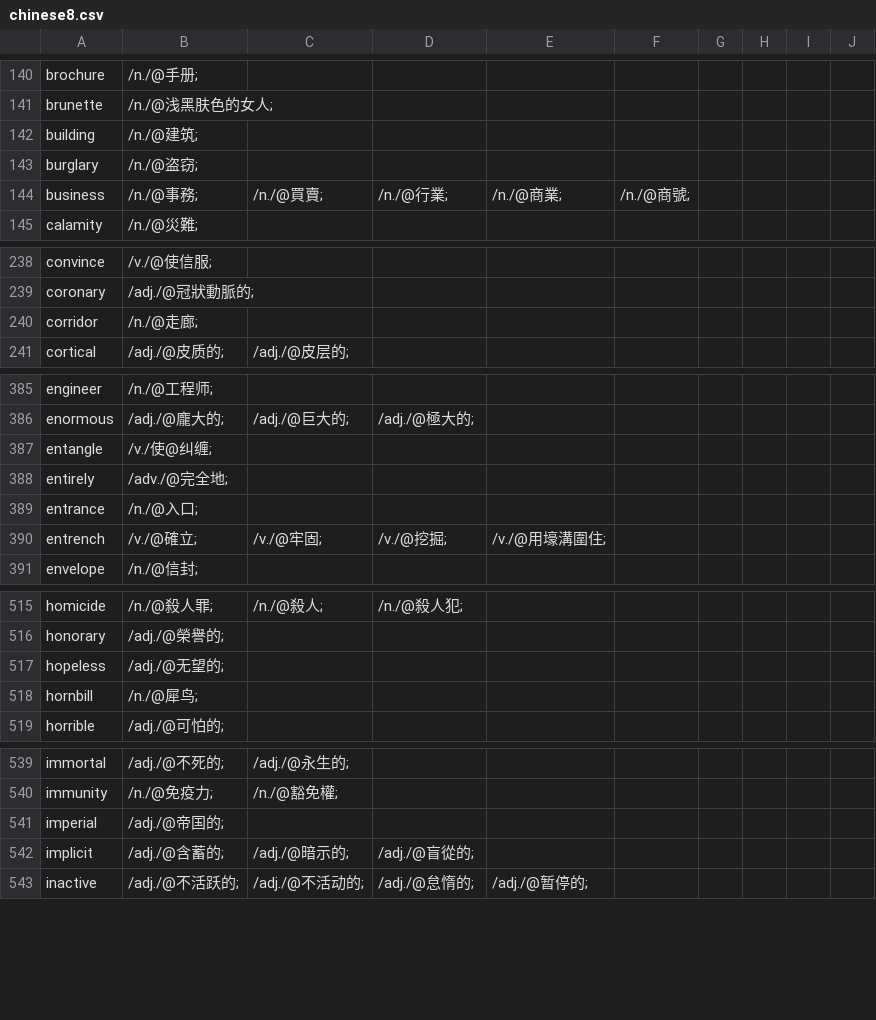
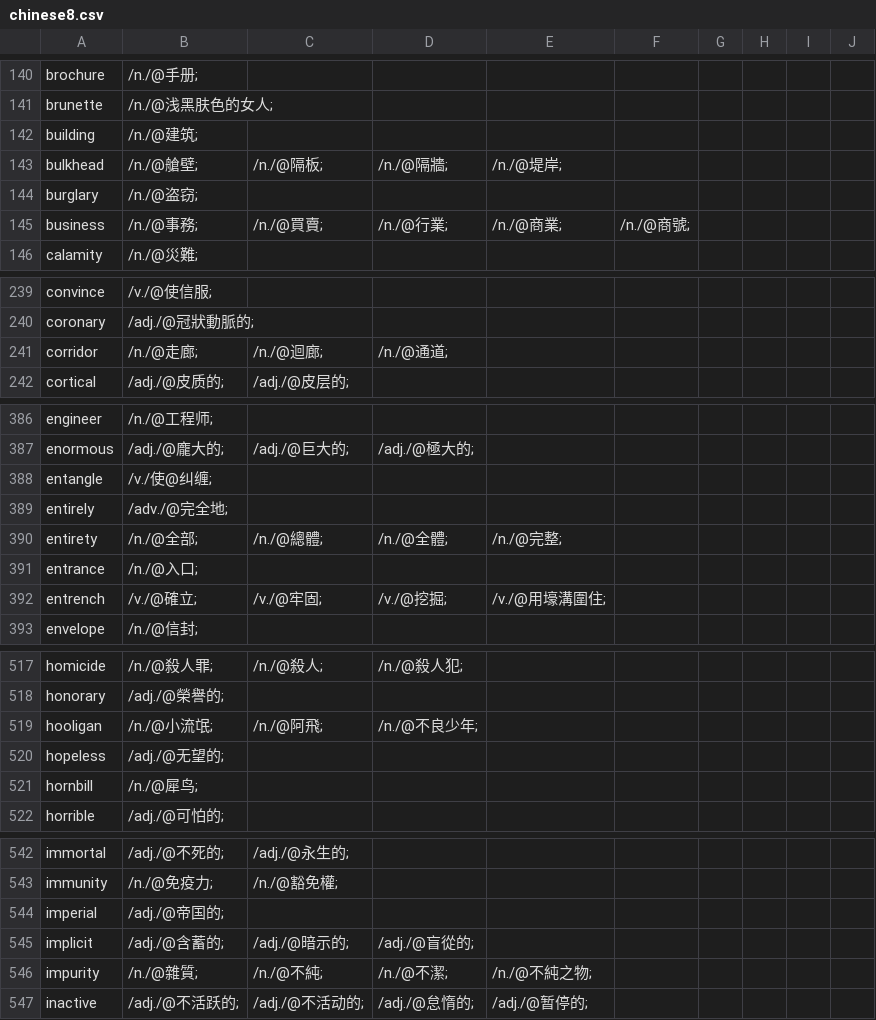
Before and after one commit to yhnnd/wordlab, a CSV file: Files/lang/ch/chinese8.csv, drawn as a sheet; only a part is shown, gaps mark what is left out; the diff covers the shown part only.

```diff
--- a/Files/lang/ch/chinese8.csv
+++ b/Files/lang/ch/chinese8.csv
@@ -142,2 +142,3 @@ brunette ,/n./@浅黑肤色的女人;
 building ,/n./@建筑;
+bulkhead ,/n./@艙壁;,/n./@隔板;,/n./@隔牆;,/n./@堤岸;
 burglary ,/n./@盗窃;
@@ -239,3 +240,3 @@ convince ,/v./@使信服;
 coronary ,/adj./@冠狀動脈的;
-corridor ,/n./@走廊;
+corridor ,/n./@走廊;,/n./@迴廊;,/n./@通道;
 cortical ,/adj./@皮质的;,/adj./@皮层的;
@@ -388,2 +389,3 @@ entangle ,/v./使@纠缠;
 entirely ,/adv./@完全地;
+entirety ,/n./@全部;,/n./@總體;,/n./@全體;,/n./@完整;
 entrance ,/n./@入口;
@@ -516,2 +518,3 @@ homicide ,/n./@殺人罪;,/n./@殺人;,/n./@殺人犯;
 honorary ,/adj./@榮譽的;
+hooligan ,/n./@小流氓;,/n./@阿飛;,/n./@不良少年;
 hopeless ,/adj./@无望的;
@@ -542,2 +545,3 @@ imperial ,/adj./@帝国的;
 implicit ,/adj./@含蓄的;,/adj./@暗示的;,/adj./@盲從的;
+impurity ,/n./@雜質;,/n./@不純;,/n./@不潔;,/n./@不純之物;
 inactive ,/adj./@不活跃的;,/adj./@不活动的;,/adj./@怠惰的;,/adj./@暂停的;
```
Also changed, not shown: 2 edited cells elsewhere in this file, Files/lang/ch/chinese10.csv, Files/lang/ch/chinese4.csv, 15 other files.
